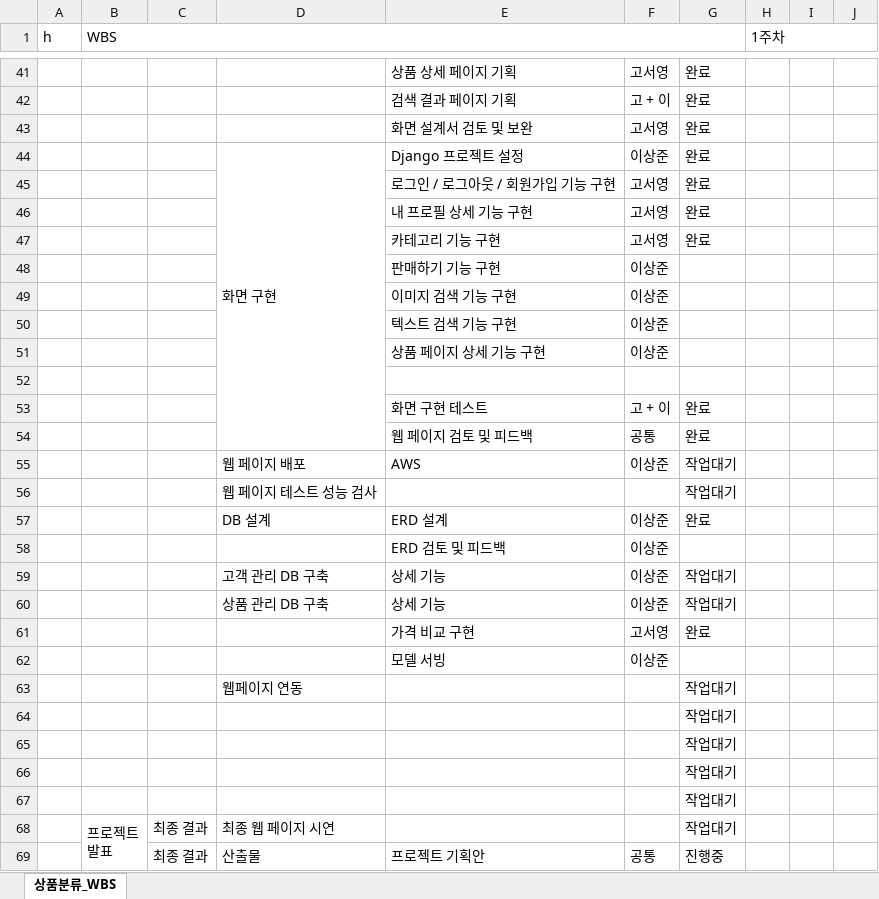
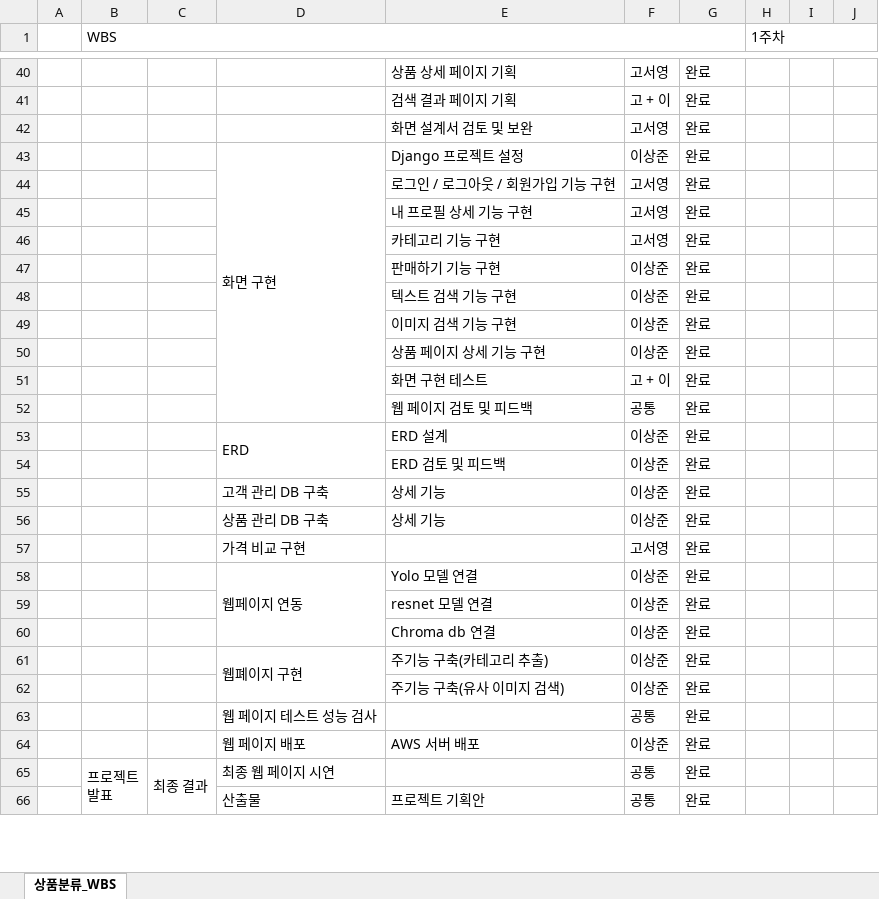
Before and after one commit to Playdata-G-DA35/DA35-final-team2-Item_Classification_RPA, an Excel workbook: documents/WBS.xlsx, sheet 상품분류_WBS, drawn as a sheet; only a part is shown, gaps mark what is left out; values as stored, in another font and other column widths than the file's, no cell formats; charts and pictures not drawn; removed rows and columns are numbered as before the commit, all else as after; rows hold the shown columns only; the diff covers the shown part only; the diff names each change by its address in the sheet, - before the commit and + after, or states it on an @@ line.

```diff
--- a/documents/WBS.xlsx (sheet 상품분류_WBS)
+++ b/documents/WBS.xlsx (sheet 상품분류_WBS)
-A1: h
+A1: (empty)
-G47: (empty)
+G47: 완료
-row 49:  |  |  |  | 이미지 검색 기능 구현 | 이상준
-G48: (empty)
+G48: 완료
+row 49:  |  |  |  | 이미지 검색 기능 구현 | 이상준 | 완료
-G50: (empty)
+G50: 완료
-row 52: (empty)
-row 55:  |  |  | 웹 페이지 배포 | AWS | 이상준 | 작업대기
-row 56:  |  |  | 웹 페이지 테스트 성능 검사 |  |  | 작업대기
-D53: DB 설계
+D53: ERD
+D53:D54 merged
-G54: (empty)
+G54: 완료
-G55:G56: 작업대기
+G55:G56: 완료
-D57: (empty)
+D57: 가격 비교 구현
-E57: 가격 비교 구현
+E57: (empty)
-row 62:  |  |  |  | 모델 서빙 | 이상준
-row 63:  |  |  | 웹페이지 연동 |  |  | 작업대기
-row 64:  |  |  |  |  |  | 작업대기
-row 65:  |  |  |  |  |  | 작업대기
-row 66:  |  |  |  |  |  | 작업대기
-row 67:  |  |  |  |  |  | 작업대기
+row 58:  |  |  | 웹페이지 연동 | Yolo 모델 연결 | 이상준 | 완료
+row 59:  |  |  |  | resnet 모델 연결 | 이상준 | 완료
+row 60:  |  |  |  | Chroma db 연결 | 이상준 | 완료
+row 61:  |  |  | 웹폐이지 구현 | 주기능 구축(카테고리 추출) | 이상준 | 완료
+row 62:  |  |  |  | 주기능 구축(유사 이미지 검색) | 이상준 | 완료
+row 63:  |  |  | 웹 페이지 테스트 성능 검사 |  | 공통 | 완료
+row 64:  |  |  | 웹 페이지 배포 | AWS 서버 배포 | 이상준 | 완료
+C65:C68 merged
-F65: (empty)
+F65: 공통
-G65: 작업대기
+G65: 완료
-C66: 최종 결과
+C66: (empty)
-G66: 진행중
+G66: 완료
```
Also changed, not shown: 2 added rows, 9 removed rows and 21 edited cells elsewhere in this sheet, cell formats, charts or pictures, 2 other files.
